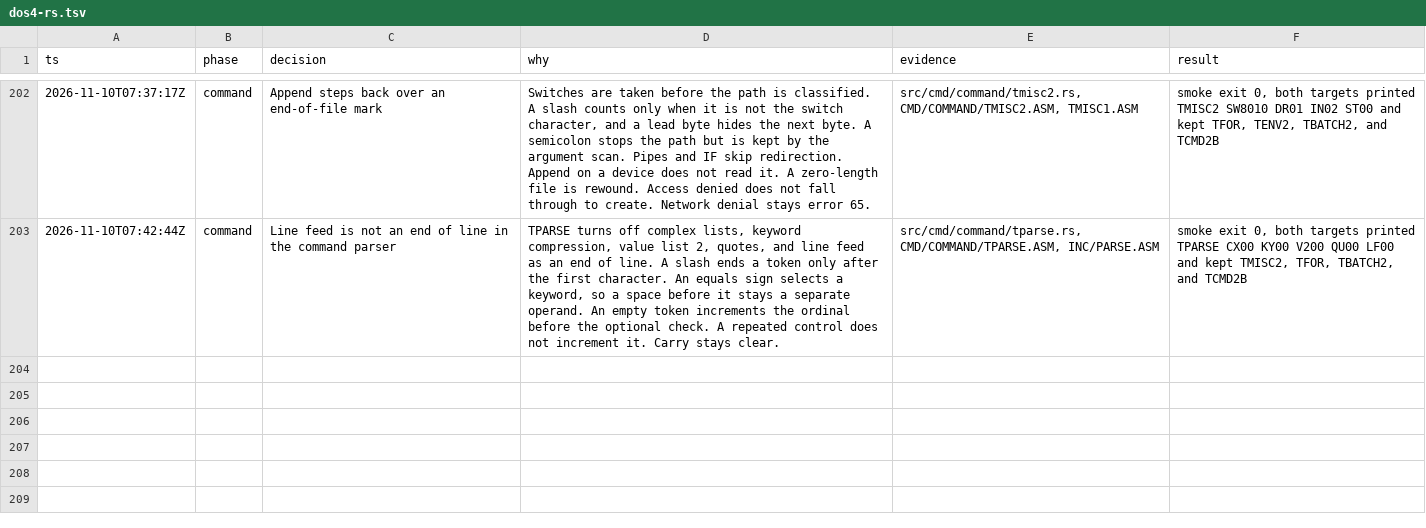
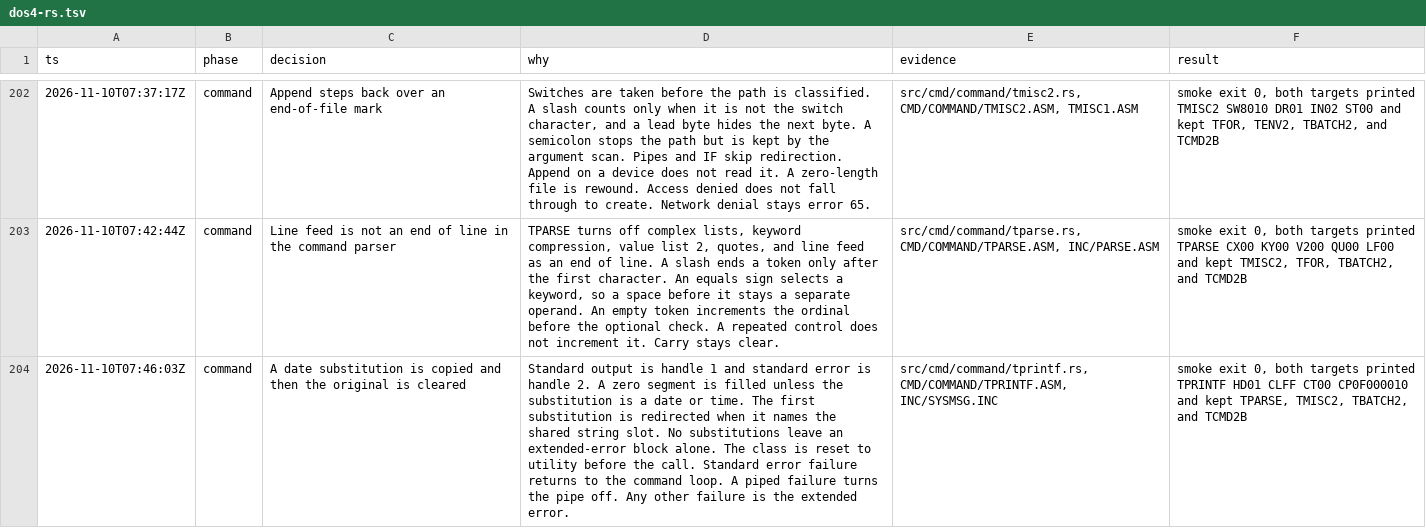
Before and after one commit to JamesLinYJ/DOS-RS, a TSV file: .audit/dos4-rs.tsv, drawn as a sheet; only a part is shown, gaps mark what is left out; the diff names each change by its address in the sheet, - before the commit and + after, or states it on an @@ line.

Commit message:
feat(command): reset the message class before printing
A date substitution is copied and then cleared. Standard error failure
returns to the command loop, and a piped failure turns the pipe off.

```diff
--- a/.audit/dos4-rs.tsv
+++ b/.audit/dos4-rs.tsv
+row 204: 2026-11-10T07:46:03Z | command | A date substitution is copied and then the original is cleared | Standard output is handle 1 and standard error is handle 2. A zero segment is filled unless the substitution is a date or time. The first substitution is redirected when it names the shared string slot. No substitutions leave an extended-error block alone. The class is reset to utility before the call. Standard error failure returns to the command loop. A piped failure turns the pipe off. Any other failure is the extended error. | src/cmd/command/tprintf.rs, CMD/COMMAND/TPRINTF.ASM, INC/SYSMSG.INC | smoke exit 0, both targets printed TPRINTF HD01 CLFF CT00 CP0F000010 and kept TPARSE, TMISC2, TBATCH2, and TCMD2B
```
Also changed, not shown: checklist/v4.0.tsv, 7 other files.
